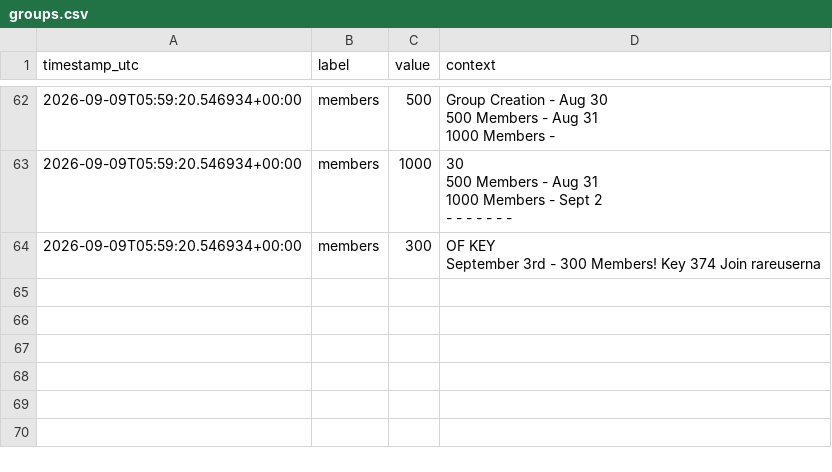
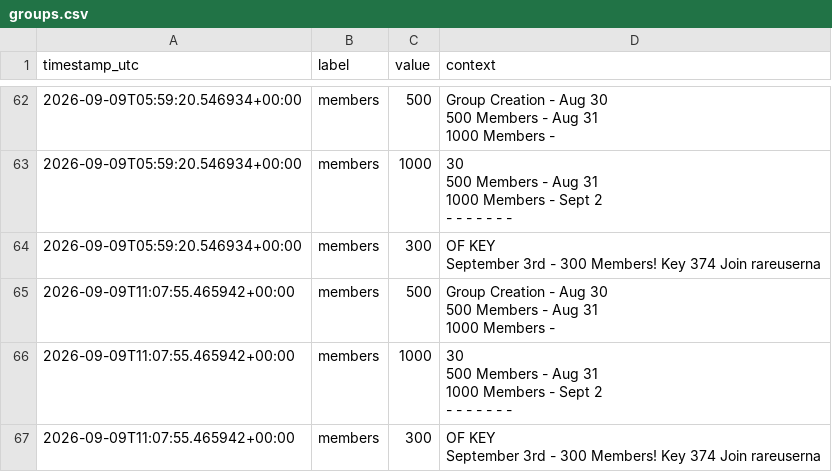
Before and after one commit to igakojp/playvortex-monitor-log, a CSV file: stats/groups.csv, drawn as a sheet; only a part is shown, gaps mark what is left out; ↵ is a line break in a cell; the diff names each change by its address in the sheet, - before the commit and + after, or states it on an @@ line.

```diff
--- a/stats/groups.csv
+++ b/stats/groups.csv
+row 65: 2026-09-09T11:07:55.465942+00:00 | members | 500 | Group Creation - Aug 30 ↵ 500 Members - Aug 31 ↵ 1000 Members -
+row 66: 2026-09-09T11:07:55.465942+00:00 | members | 1000 | 30 ↵ 500 Members - Aug 31 ↵ 1000 Members - Sept 2 ↵ - - - - - - -
+row 67: 2026-09-09T11:07:55.465942+00:00 | members | 300 | OF KEY ↵ September 3rd - 300 Members! Key 374 Join rareuserna
```
Also changed, not shown: stats/profile_user1.csv, 3 other files.
